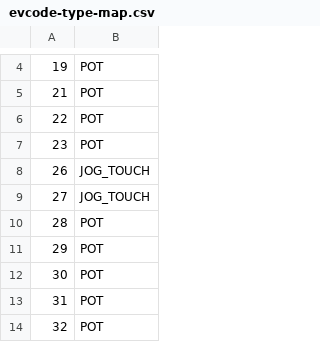
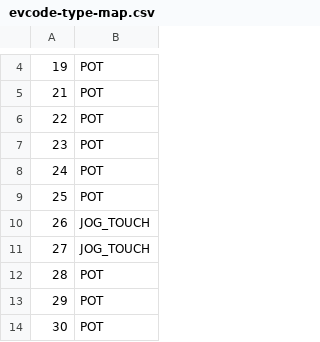
Before and after one commit to blaxpot/traktor-s4-mk1-midify, a CSV file: traktor_s4_mk1_midify/evcode-type-map.csv, drawn as a sheet; only a part is shown, gaps mark what is left out; the shorter side is filled out with more unchanged rows.

```diff
--- a/traktor_s4_mk1_midify/evcode-type-map.csv
+++ b/traktor_s4_mk1_midify/evcode-type-map.csv
@@ -7,2 +7,4 @@
 23,POT
+24,POT
+25,POT
 26,JOG_TOUCH
```
Also changed, not shown: traktor_s4_mk1_midify/midi-evcode-map-mixer-effect.csv, 2 other files.
